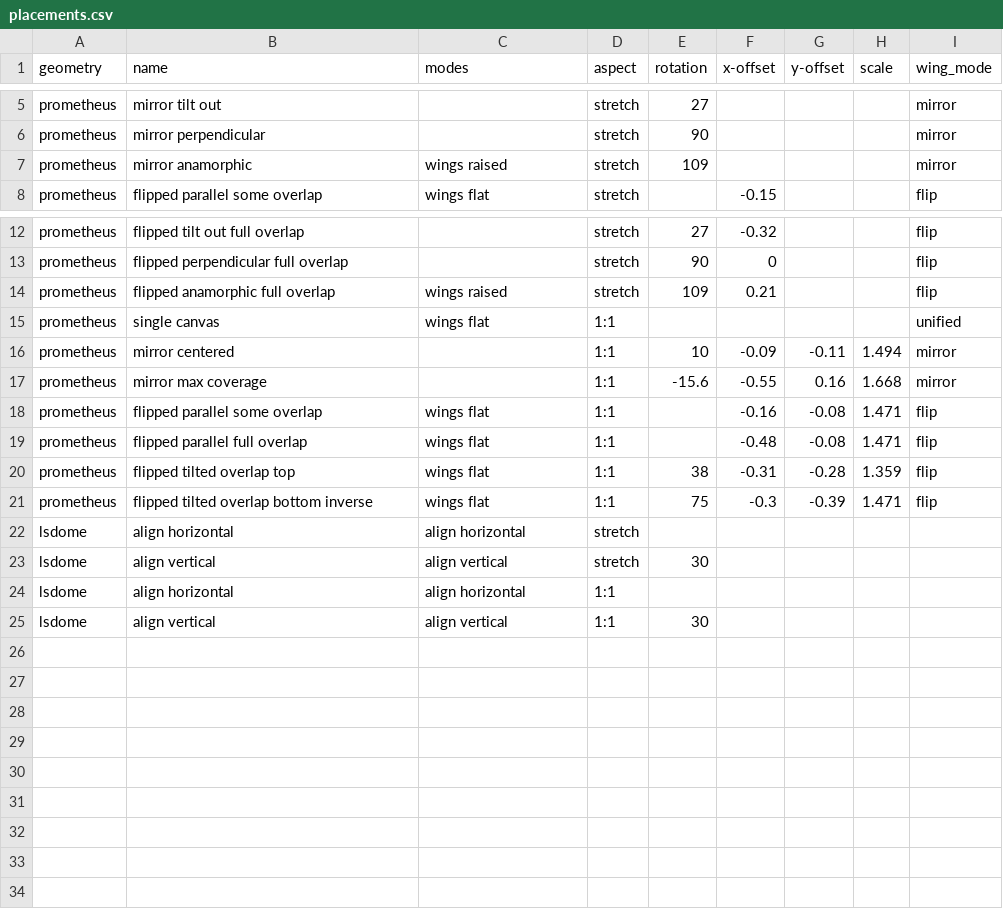
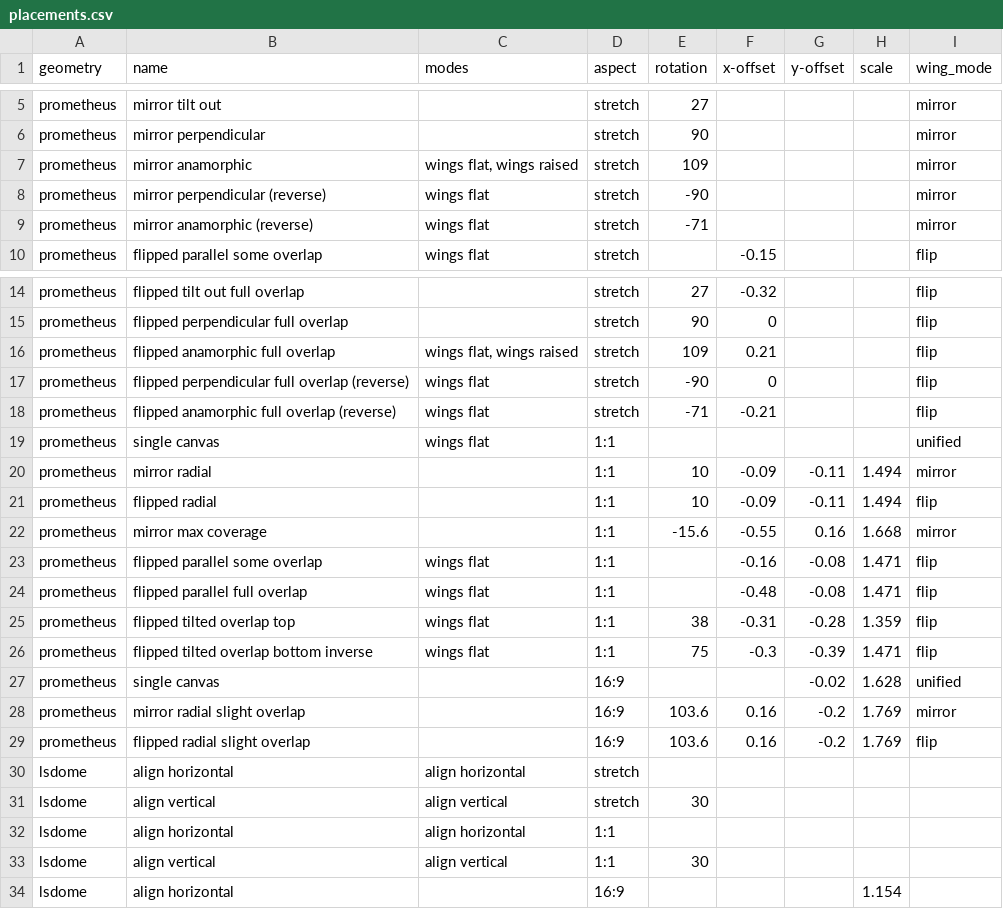
Before and after one commit to mrgriscom/ellis-dome, a CSV file: src/admin_ui/placements.csv, drawn as a sheet; only a part is shown, gaps mark what is left out.

Commit message:
add some 16:9-specific placements (but most scenarios already handled well by the stretch-aspect placements)

```diff
--- a/src/admin_ui/placements.csv
+++ b/src/admin_ui/placements.csv
@@ -6,3 +6,5 @@ prometheus,mirror tilt out,,stretch,27,,,,mirror
 prometheus,mirror perpendicular,,stretch,90,,,,mirror
-prometheus,mirror anamorphic,wings raised,stretch,109,,,,mirror
+prometheus,mirror anamorphic,"wings flat, wings raised",stretch,109,,,,mirror
+prometheus,mirror perpendicular (reverse),wings flat,stretch,-90,,,,mirror
+prometheus,mirror anamorphic (reverse),wings flat,stretch,-71,,,,mirror
 prometheus,flipped parallel some overlap,wings flat,stretch,,-0.15,,,flip
@@ -13,5 +15,8 @@ prometheus,flipped tilt out full overlap,,stretch,27,-0.32,,,flip
 prometheus,flipped perpendicular full overlap,,stretch,90,0,,,flip
-prometheus,flipped anamorphic full overlap,wings raised,stretch,109,0.21,,,flip
+prometheus,flipped anamorphic full overlap,"wings flat, wings raised",stretch,109,0.21,,,flip
+prometheus,flipped perpendicular full overlap (reverse),wings flat,stretch,-90,0,,,flip
+prometheus,flipped anamorphic full overlap (reverse),wings flat,stretch,-71,-0.21,,,flip
 prometheus,single canvas,wings flat,1:1,,,,,unified
-prometheus,mirror centered,,1:1,10,-0.09,-0.11,1.494,mirror
+prometheus,mirror radial,,1:1,10,-0.09,-0.11,1.494,mirror
+prometheus,flipped radial,,1:1,10,-0.09,-0.11,1.494,flip
 prometheus,mirror max coverage,,1:1,-15.6,-0.55,0.16,1.668,mirror
@@ -21,2 +26,5 @@ prometheus,flipped tilted overlap top,wings flat,1:1,38,-0.31,-0.28,1.359,flip
 prometheus,flipped tilted overlap bottom inverse,wings flat,1:1,75,-0.3,-0.39,1.471,flip
+prometheus,single canvas,,16:9,,,-0.02,1.628,unified
+prometheus,mirror radial slight overlap,,16:9,103.6,0.16,-0.2,1.769,mirror
+prometheus,flipped radial slight overlap,,16:9,103.6,0.16,-0.2,1.769,flip
 lsdome,align horizontal,align horizontal,stretch,,,,,
@@ -25 +33,2 @@ lsdome,align horizontal,align horizontal,1:1,,,,,
 lsdome,align vertical,align vertical,1:1,30,,,,
+lsdome,align horizontal,,16:9,,,,1.154,
```
Also changed, not shown: 1 other file.
